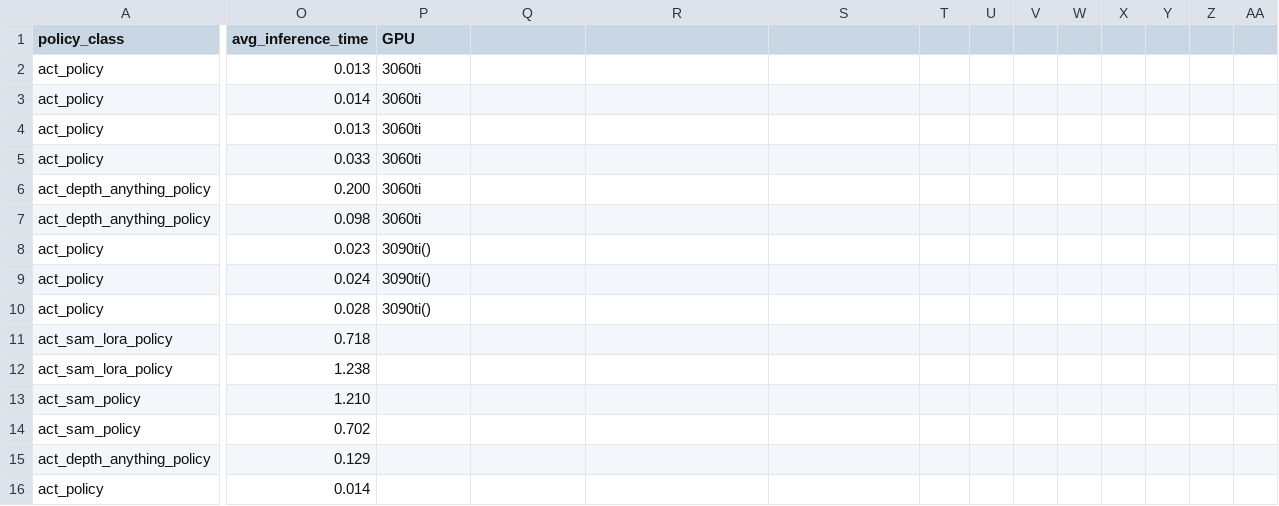
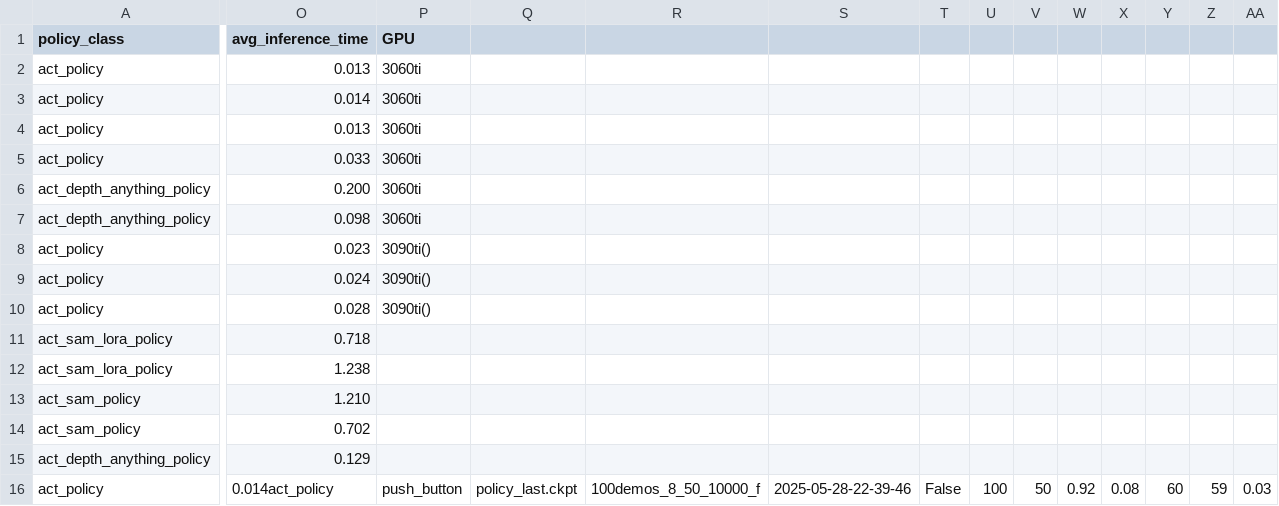
Before and after one commit to madokamoon/rlbench_imitation_learning, a CSV file: eval_results.csv, drawn as a sheet; only a part is shown, gaps mark what is left out; the diff covers the shown part only; the diff names each change by its address in the sheet, - before the commit and + after, or states it on an @@ line.

```diff
--- a/eval_results.csv
+++ b/eval_results.csv
-O16 (avg_inference_time): 0.014
+O16 (avg_inference_time): 0.014act_policy
-P16 (GPU): (empty)
+P16 (GPU): push_button
-Q16: (empty)
+Q16: policy_last.ckpt
-R16: (empty)
+R16: 100demos_8_50_10000_f
-S16: (empty)
+S16: 2025-05-28-22-39-46
-T16: (empty)
+T16: False
-U16: (empty)
+U16: 100
-V16: (empty)
+V16: 50
-W16: (empty)
+W16: 0.92
-X16: (empty)
+X16: 0.08
-Y16: (empty)
+Y16: 60
-Z16: (empty)
+Z16: 59
-AA16: (empty)
+AA16: 0.03
```
Also changed, not shown: 2 edited cells elsewhere in this file, 12 other files.
